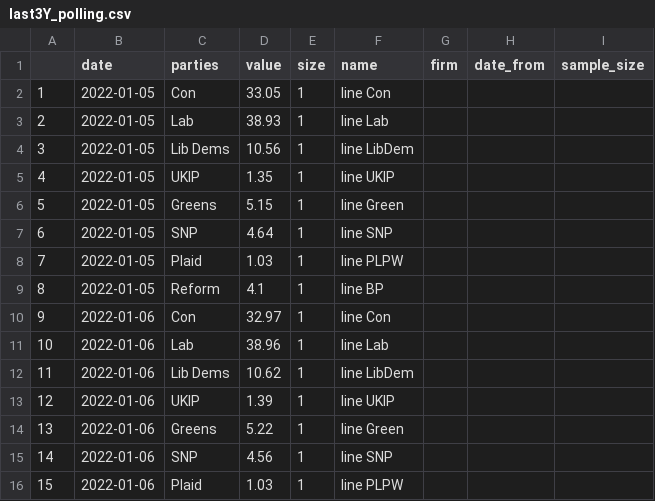
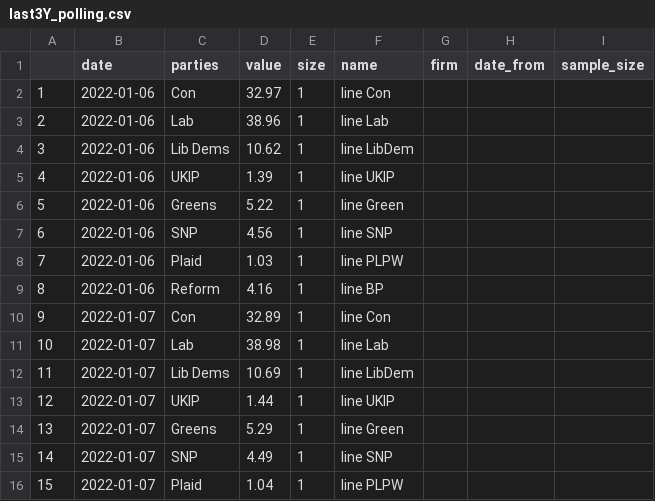
Before and after one commit to vfillis/automated-polling, a CSV file: data/last3Y_polling.csv, drawn as a sheet; only a part is shown; the shorter side is filled out with more unchanged rows; removed rows and columns are numbered as before the commit, all else as after; the diff names each change by its address in the sheet, - before the commit and + after, or states it on an @@ line.

```diff
--- a/data/last3Y_polling.csv
+++ b/data/last3Y_polling.csv
-row 2: 1 | 2022-01-05 | Con | 33.05 | 1 | line Con
-row 3: 2 | 2022-01-05 | Lab | 38.93 | 1 | line Lab
-row 4: 3 | 2022-01-05 | Lib Dems | 10.56 | 1 | line LibDem
-row 5: 4 | 2022-01-05 | UKIP | 1.35 | 1 | line UKIP
-row 6: 5 | 2022-01-05 | Greens | 5.15 | 1 | line Green
-row 7: 6 | 2022-01-05 | SNP | 4.64 | 1 | line SNP
-row 8: 7 | 2022-01-05 | Plaid | 1.03 | 1 | line PLPW
-row 9: 8 | 2022-01-05 | Reform | 4.1 | 1 | line BP
@@ column A renumbered from row 2 down @@
```
Also changed, not shown: data/forest_fires_world.csv.
